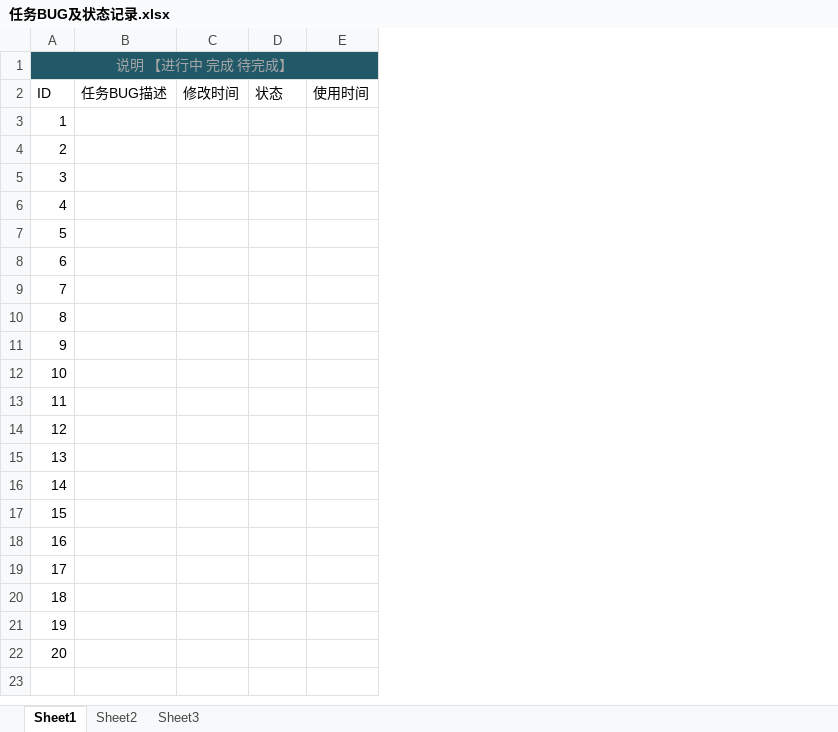
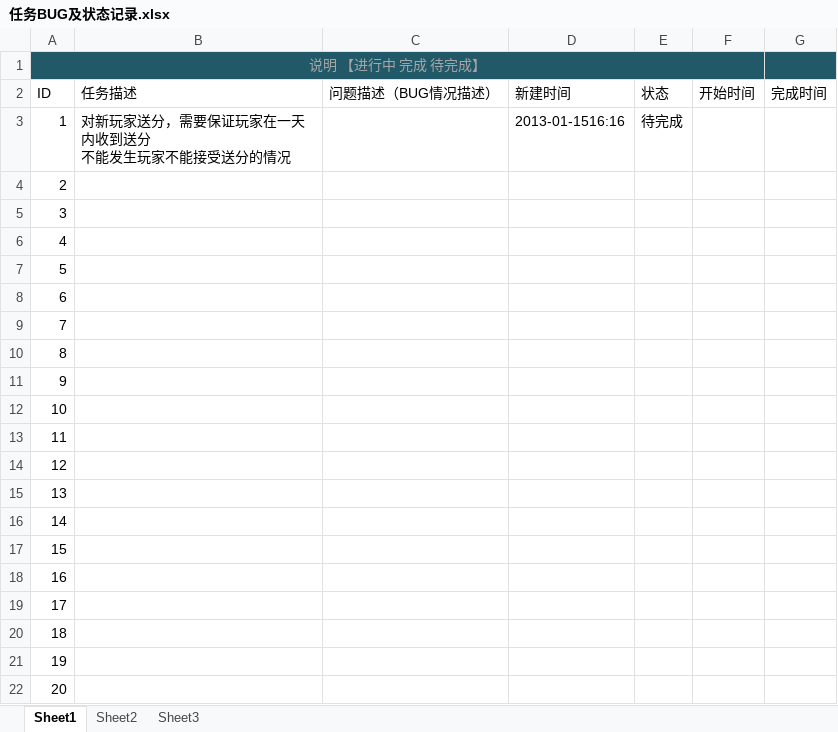
Before and after one commit to 1suming/kkj, an Excel workbook: omade/文档/任务BUG及状态记录.xlsx, sheet Sheet1, drawn as a sheet; values as stored, in another font and other column widths than the file's, no borders; removed rows and columns are numbered as before the commit, all else as after; ↵ is a line break in a cell; the diff names each change by its address in the sheet, - before the commit and + after, or states it on an @@ line.

```diff
--- a/omade/文档/任务BUG及状态记录.xlsx (sheet Sheet1)
+++ b/omade/文档/任务BUG及状态记录.xlsx (sheet Sheet1)
-column B (任务BUG描述), empty
-column C (修改时间), empty
+column B (任务描述), row 3: 对新玩家送分，需要保证玩家在一天内收到送分 ↵ 不能发生玩家不能接受送分的情况
+column C (问题描述（BUG情况描述）), empty
+column D (新建时间), row 3: 2013-01-1516:16
-column E (使用时间), empty
+column F (开始时间), empty
+column G (完成时间), empty
-E3 (状态): (empty)
+E3 (状态): 待完成
```
Also changed, not shown: sheet Sheet2, 1 other file.
